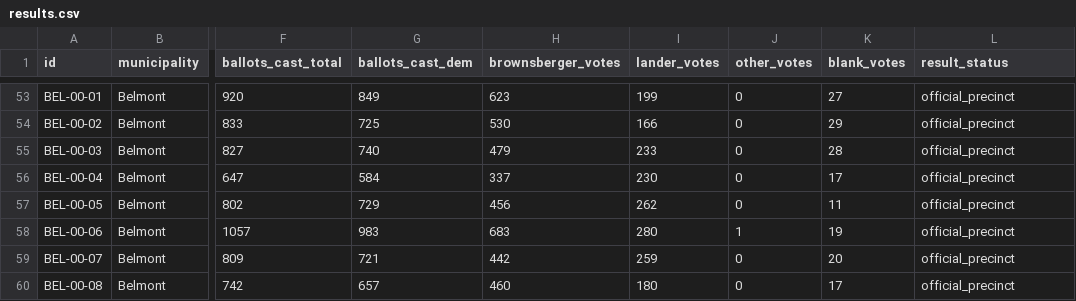
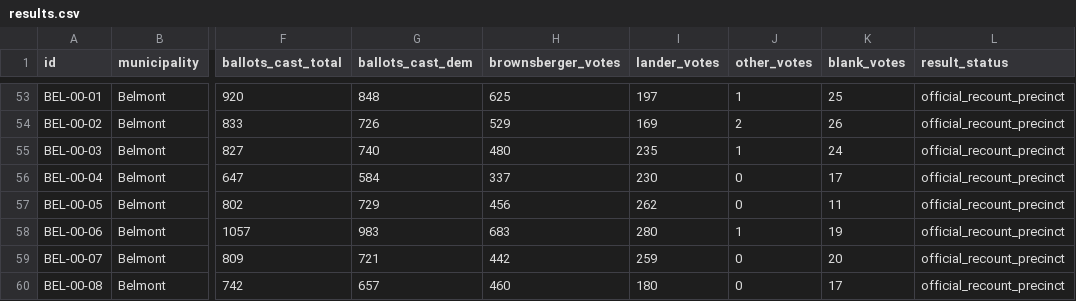
Before and after one commit to yepogue/election_result_map, a CSV file: public/data/results.csv, drawn as a sheet; only a part is shown, gaps mark what is left out; the diff covers the shown part only; the diff names each change by its address in the sheet, - before the commit and + after, or states it on an @@ line.

Commit message:
Publish certified recount precinct results

```diff
--- a/public/data/results.csv
+++ b/public/data/results.csv
-G53 (ballots_cast_dem): 849
+G53 (ballots_cast_dem): 848
-H53 (brownsberger_votes): 623
+H53 (brownsberger_votes): 625
-I53 (lander_votes): 199
+I53 (lander_votes): 197
-J53 (other_votes): 0
+J53 (other_votes): 1
-K53 (blank_votes): 27
+K53 (blank_votes): 25
-L53:L60 (result_status): official_precinct
+L53:L60 (result_status): official_recount_precinct
-G54 (ballots_cast_dem): 725
+G54 (ballots_cast_dem): 726
-H54 (brownsberger_votes): 530
+H54 (brownsberger_votes): 529
-I54 (lander_votes): 166
+I54 (lander_votes): 169
-J54 (other_votes): 0
+J54 (other_votes): 2
-K54 (blank_votes): 29
+K54 (blank_votes): 26
-H55 (brownsberger_votes): 479
+H55 (brownsberger_votes): 480
-I55 (lander_votes): 233
+I55 (lander_votes): 235
-J55 (other_votes): 0
+J55 (other_votes): 1
-K55 (blank_votes): 28
+K55 (blank_votes): 24
```
Also changed, not shown: 107 edited cells elsewhere in this file, 8 other files.
